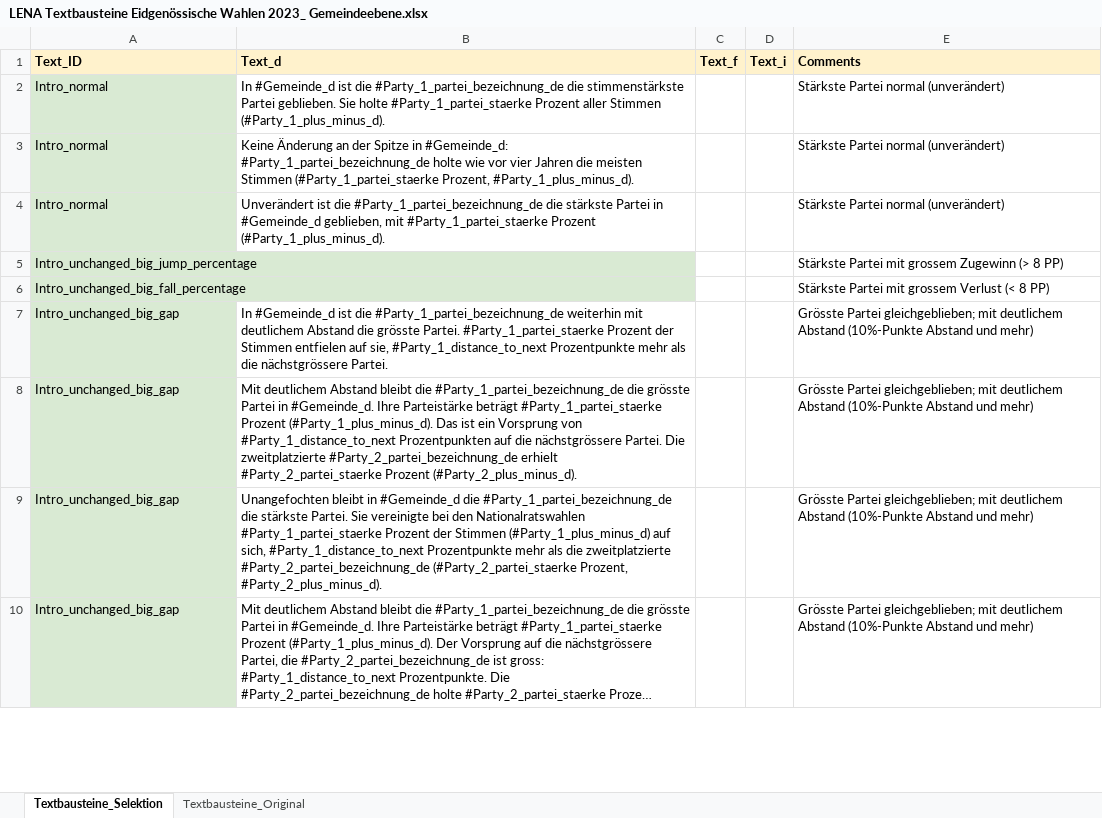
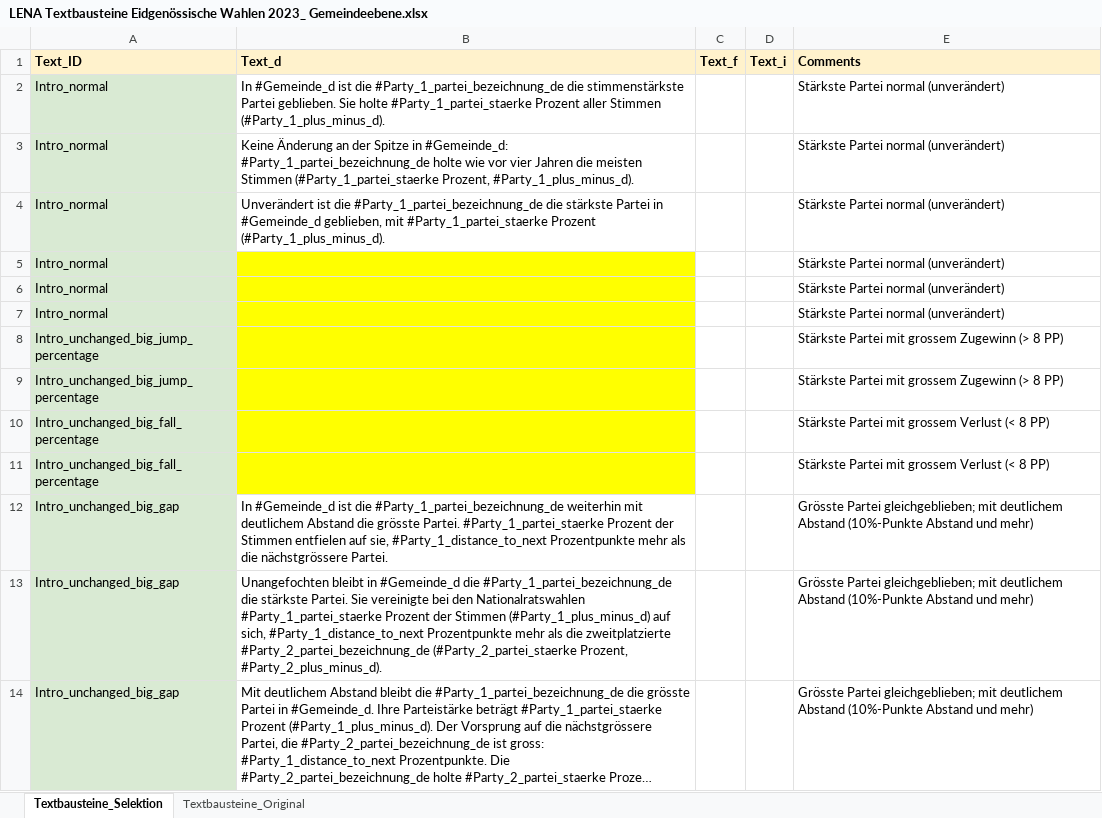
Before and after one commit to awp-finanznachrichten/sda_eidgenoessische_wahlen_datafeed, an Excel workbook: Texte/LENA Textbausteine Eidgenössische Wahlen 2023_ Gemeindeebene.xlsx, sheet Textbausteine_Selektion, drawn as a sheet; only a part is shown; long unchanged cells end in …; values as stored, in another font and other column widths than the file's, no borders; charts and pictures not drawn; removed rows and columns are numbered as before the commit, all else as after; the diff covers the shown part only; the diff names each change by its address in the sheet, - before the commit and + after, or states it on an @@ line.

```diff
--- a/Texte/LENA Textbausteine Eidgenössische Wahlen 2023_ Gemeindeebene.xlsx (sheet Textbausteine_Selektion)
+++ b/Texte/LENA Textbausteine Eidgenössische Wahlen 2023_ Gemeindeebene.xlsx (sheet Textbausteine_Selektion)
+row 5: Intro_normal |  |  |  | Stärkste Partei normal (unverändert)
+row 6: Intro_normal |  |  |  | Stärkste Partei normal (unverändert)
+row 7: Intro_normal |  |  |  | Stärkste Partei normal (unverändert)
+row 8: Intro_unchanged_big_jump_percentage |  |  |  | Stärkste Partei mit grossem Zugewinn (> 8 PP)
-B9:B10 fill: none
+B9:B10 fill: #FFFF00
+row 11: Intro_unchanged_big_fall_percentage |  |  |  | Stärkste Partei mit grossem Verlust (< 8 PP)
-row 8: Intro_unchanged_big_gap | Mit deutlichem Abstand bleibt die #Party_1_partei_bezeichnung_de die grösste Partei in #Gemeinde_d. Ihre Parteistärke beträgt #Party_1_partei_staerke Prozent (#Party_1_plus_minus_d). Das ist ein Vorsprung von #Party_1_distance_to_next Prozentpunkten auf die nächstgrössere Partei. Die zweitplatzierte #Party_2_partei_bezeichnung_de erhielt #Party_2_partei_staerke Prozent (#Party_2_plus_minus_d). |  |  | Grösste Partei gleichgeblieben; mit deutlichem Abstand (10%-Punkte Abstand und mehr)
```
Also changed, not shown: 23 added rows, 3 removed rows, 21 edited cells and cell formats elsewhere in this sheet, Texte/texts_urlena.xlsx, 11 other files.
